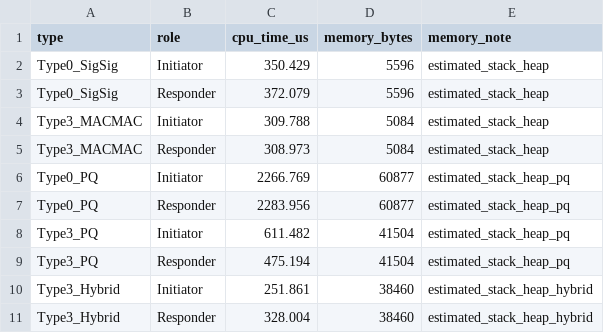
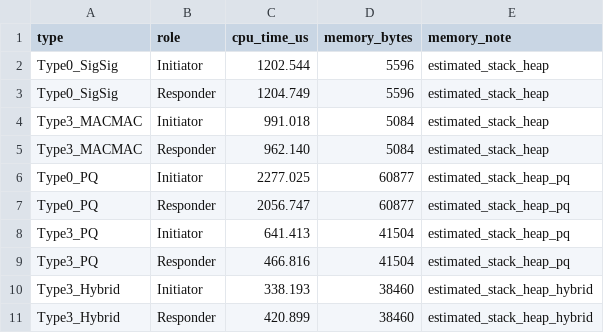
Before and after one commit to adipanca-unud/EDHOC-Hybrid, a CSV file: output/benchmark_overhead.csv, drawn as a sheet.

```diff
--- a/output/benchmark_overhead.csv
+++ b/output/benchmark_overhead.csv
@@ -1,11 +1,11 @@
 type,role,cpu_time_us,memory_bytes,memory_note
-Type0_SigSig,Initiator,350.429,5596,estimated_stack_heap
-Type0_SigSig,Responder,372.079,5596,estimated_stack_heap
-Type3_MACMAC,Initiator,309.788,5084,estimated_stack_heap
-Type3_MACMAC,Responder,308.973,5084,estimated_stack_heap
-Type0_PQ,Initiator,2266.769,60877,estimated_stack_heap_pq
-Type0_PQ,Responder,2283.956,60877,estimated_stack_heap_pq
-Type3_PQ,Initiator,611.482,41504,estimated_stack_heap_pq
-Type3_PQ,Responder,475.194,41504,estimated_stack_heap_pq
-Type3_Hybrid,Initiator,251.861,38460,estimated_stack_heap_hybrid
-Type3_Hybrid,Responder,328.004,38460,estimated_stack_heap_hybrid
+Type0_SigSig,Initiator,1202.544,5596,estimated_stack_heap
+Type0_SigSig,Responder,1204.749,5596,estimated_stack_heap
+Type3_MACMAC,Initiator,991.018,5084,estimated_stack_heap
+Type3_MACMAC,Responder,962.140,5084,estimated_stack_heap
+Type0_PQ,Initiator,2277.025,60877,estimated_stack_heap_pq
+Type0_PQ,Responder,2056.747,60877,estimated_stack_heap_pq
+Type3_PQ,Initiator,641.413,41504,estimated_stack_heap_pq
+Type3_PQ,Responder,466.816,41504,estimated_stack_heap_pq
+Type3_Hybrid,Initiator,338.193,38460,estimated_stack_heap_hybrid
+Type3_Hybrid,Responder,420.899,38460,estimated_stack_heap_hybrid
```
Also changed, not shown: output/benchmark_handshake.csv, output/benchmark_operations.csv, 13 other files.
